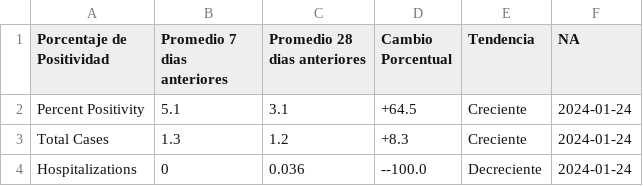
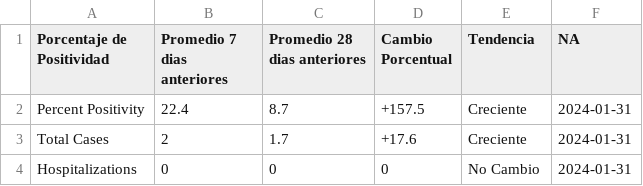
Before and after one commit to h-hedman/scph, a CSV file: covid-19/output-data/summary_28d_and_7d_table_esp.csv, drawn as a sheet.

```diff
--- a/covid-19/output-data/summary_28d_and_7d_table_esp.csv
+++ b/covid-19/output-data/summary_28d_and_7d_table_esp.csv
@@ -1,4 +1,4 @@
 "Porcentaje de Positividad","Promedio 7 dias anteriores","Promedio 28 dias anteriores","Cambio Porcentual","Tendencia","NA"
-"Percent Positivity",5.1,3.1,"+64.5","Creciente",2024-01-24
-"Total Cases",1.3,1.2,"+8.3","Creciente",2024-01-24
-"Hospitalizations",0,0.036,"--100.0","Decreciente",2024-01-24
+"Percent Positivity",22.4,8.7,"+157.5","Creciente",2024-01-31
+"Total Cases",2,1.7,"+17.6","Creciente",2024-01-31
+"Hospitalizations",0,0,"0","No Cambio",2024-01-31
```
Also changed, not shown: covid-19/output-data/count_table_esp.csv, covid-19/output-data/hospitalizations_6mo_prior.csv, 4 other files.
